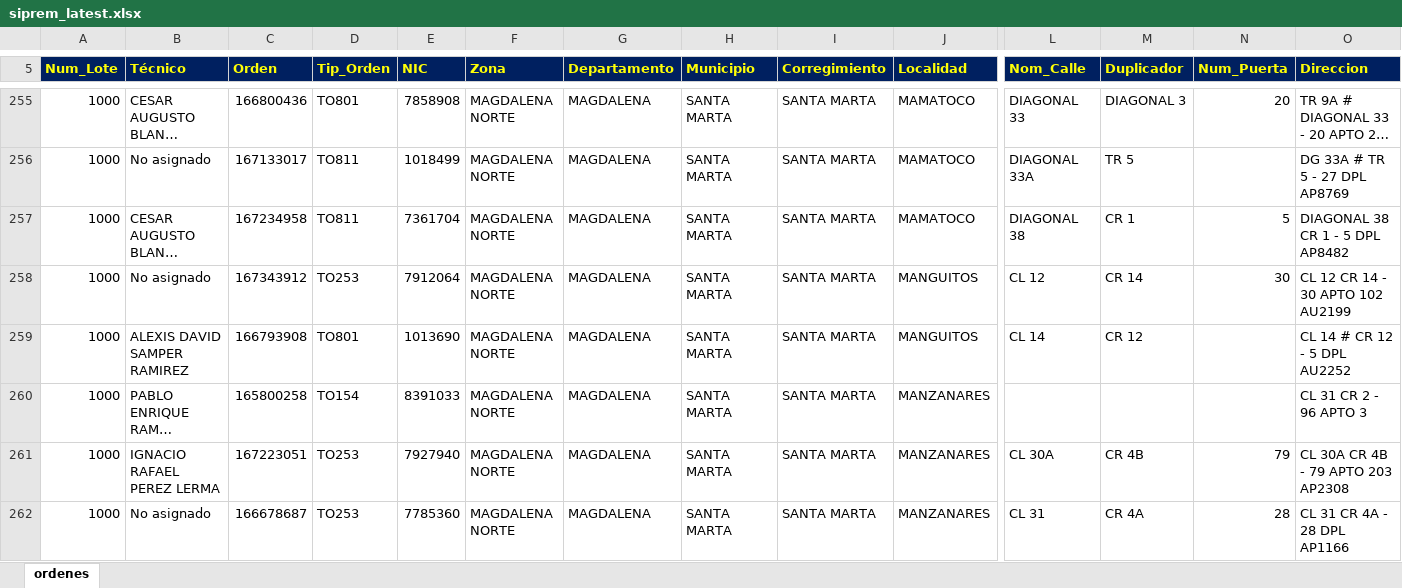
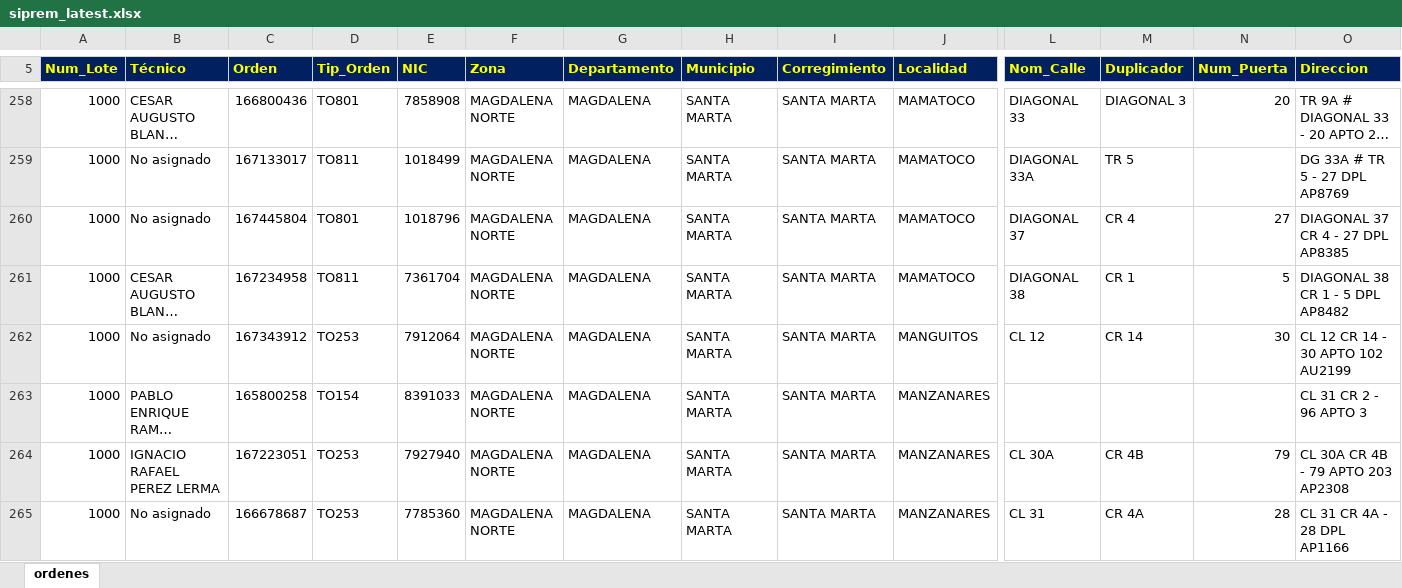
Before and after one commit to vikano27-debug/Dashboard_ING_VOA, an Excel workbook: siprem_latest.xlsx, sheet ordenes, drawn as a sheet; only a part is shown, gaps mark what is left out; long unchanged cells end in …; values as stored, in another font and other column widths than the file's, no borders; removed rows and columns are numbered as before the commit, all else as after; rows hold the shown columns only; the diff covers the shown part only; the diff names each change by its address in the sheet, - before the commit and + after, or states it on an @@ line.

Commit message:
Actualizacion automatica SIPREM y Casuistica

```diff
--- a/siprem_latest.xlsx (sheet ordenes)
+++ b/siprem_latest.xlsx (sheet ordenes)
+row 260: 1000 | No asignado | 167445804 | TO801 | 1018796 | MAGDALENA NORTE | MAGDALENA | SANTA MARTA | SANTA MARTA | MAMATOCO | DIAGONAL 37 | CR 4 | 27 | DIAGONAL 37 CR 4 - 27 DPL AP8385
-row 259: 1000 | ALEXIS DAVID SAMPER RAMIREZ | 166793908 | TO801 | 1013690 | MAGDALENA NORTE | MAGDALENA | SANTA MARTA | SANTA MARTA | MANGUITOS | CL 14 | CR 12 |  | CL 14 # CR 12 - 5 DPL AU2252
```
Also changed, not shown: 9 added rows, 2 removed rows and 1 edited cell elsewhere in this sheet.
